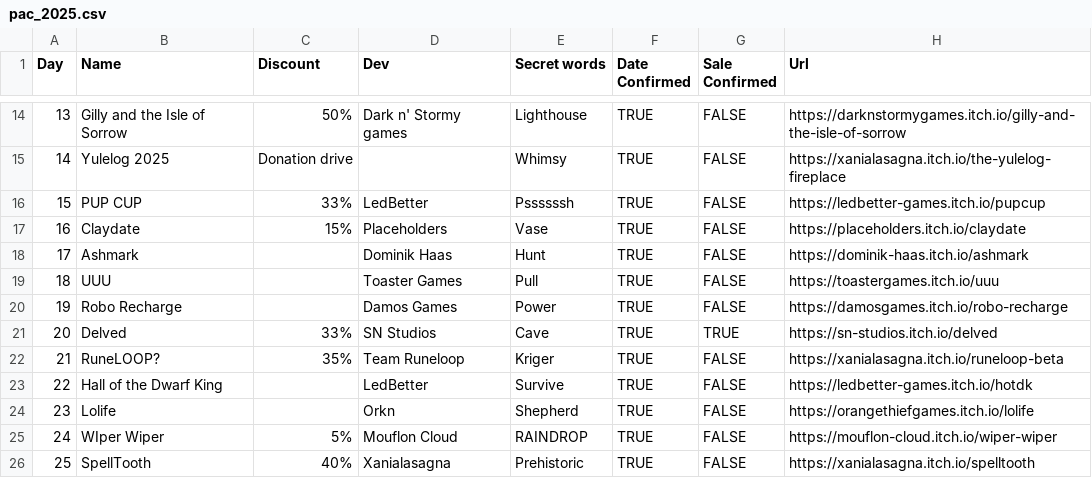
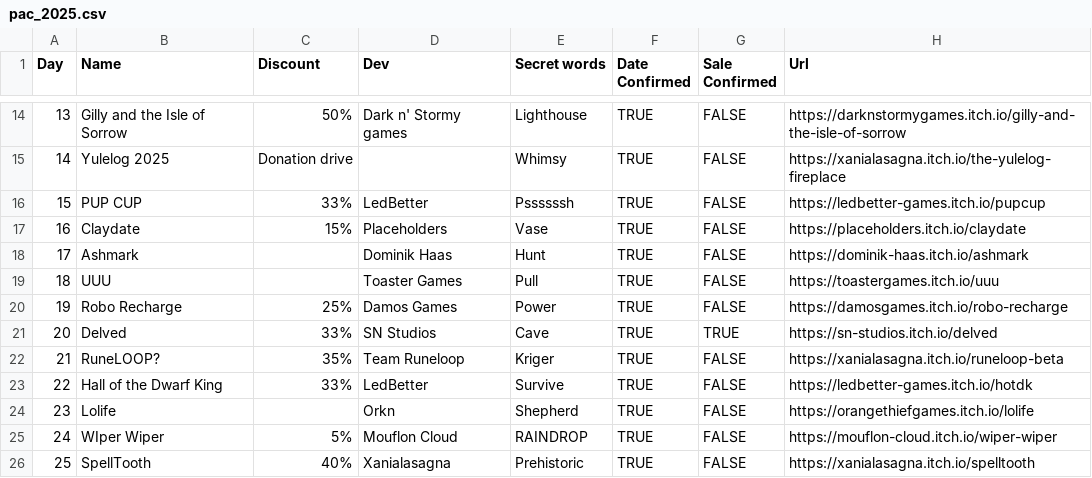
Before and after one commit to DomDomHaas/playdate-advent, a CSV file: public/pac_2025.csv, drawn as a sheet; only a part is shown, gaps mark what is left out; the diff names each change by its address in the sheet, - before the commit and + after, or states it on an @@ line.

Commit message:
updated discounts

```diff
--- a/public/pac_2025.csv
+++ b/public/pac_2025.csv
-C20 (Discount): (empty)
+C20 (Discount): 25%
-C23 (Discount): (empty)
+C23 (Discount): 33%
```
